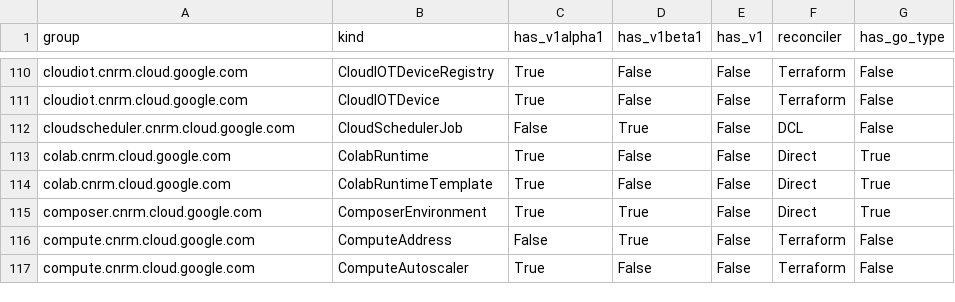
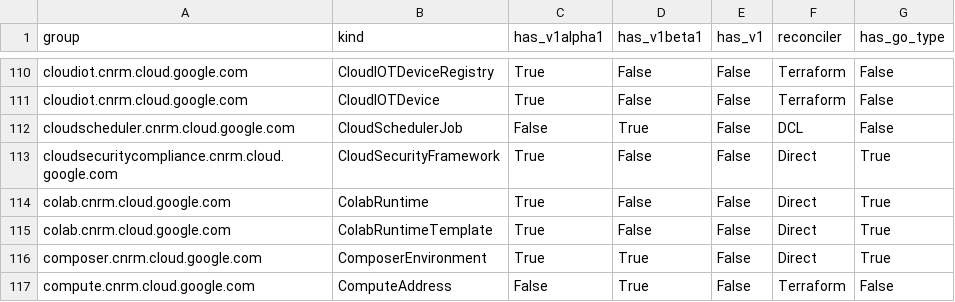
Before and after one commit to GoogleCloudPlatform/k8s-config-connector, a CSV file: docs/reports/crd_report.csv, drawn as a sheet; only a part is shown, gaps mark what is left out; the shorter side is filled out with more unchanged rows; the diff names each change by its address in the sheet, - before the commit and + after, or states it on an @@ line.

Commit message:
ai:chore: Implement direct types for: CloudSecurityFramework
Fixes #8665

```diff
--- a/docs/reports/crd_report.csv
+++ b/docs/reports/crd_report.csv
+row 113: cloudsecuritycompliance.cnrm.cloud.google.com | CloudSecurityFramework | True | False | False | Direct | True
```
Also changed, not shown: 11 other files.
